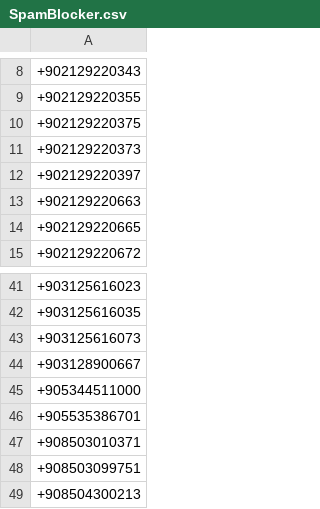
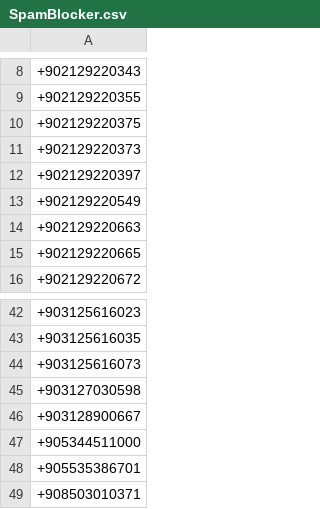
Before and after one commit to symbuzzer/Turkish-Spam-Numbers, a CSV file: SpamBlocker.csv, drawn as a sheet; only a part is shown, gaps mark what is left out; the shorter side is filled out with more unchanged rows; the diff names each change by its address in the sheet, - before the commit and + after, or states it on an @@ line.

```diff
--- a/SpamBlocker.csv
+++ b/SpamBlocker.csv
+row 13: +902129220549
+row 45: +903127030598
```
Also changed, not shown: 3 other files.
